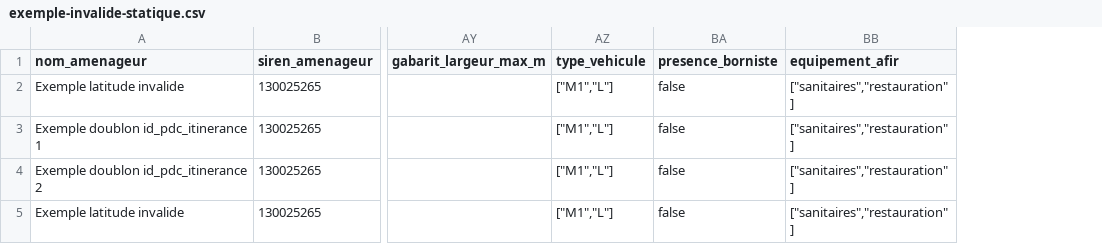
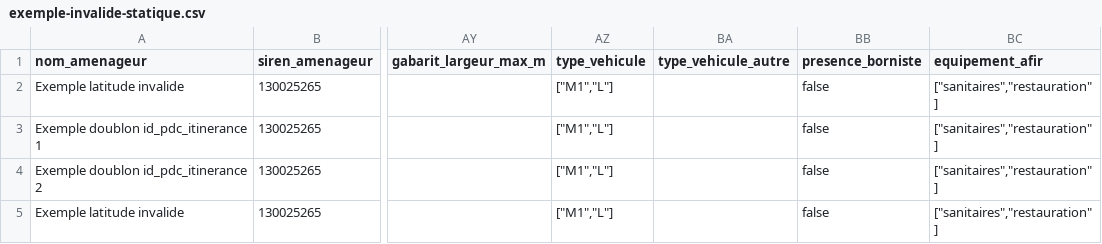
Before and after one commit to etalab/schema-irve, a CSV file: statique/exemple-invalide-statique.csv, drawn as a sheet; only a part is shown, gaps mark what is left out; the diff names each change by its address in the sheet, - before the commit and + after, or states it on an @@ line.

Commit message:
Improve AFIR A16 support (& add x-afir annotations)

```diff
--- a/statique/exemple-invalide-statique.csv
+++ b/statique/exemple-invalide-statique.csv
+column BA (type_vehicule_autre), empty
```
Also changed, not shown: statique/exemple-valide-statique.csv, 1 other file.
